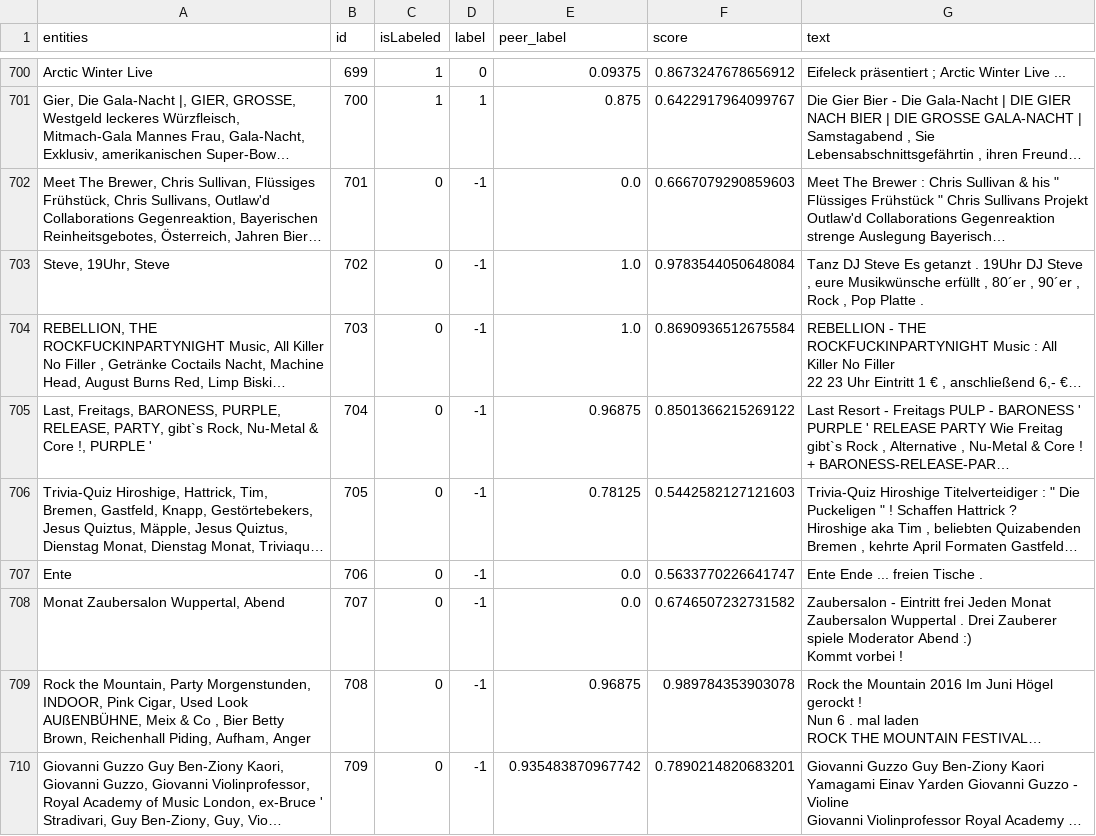
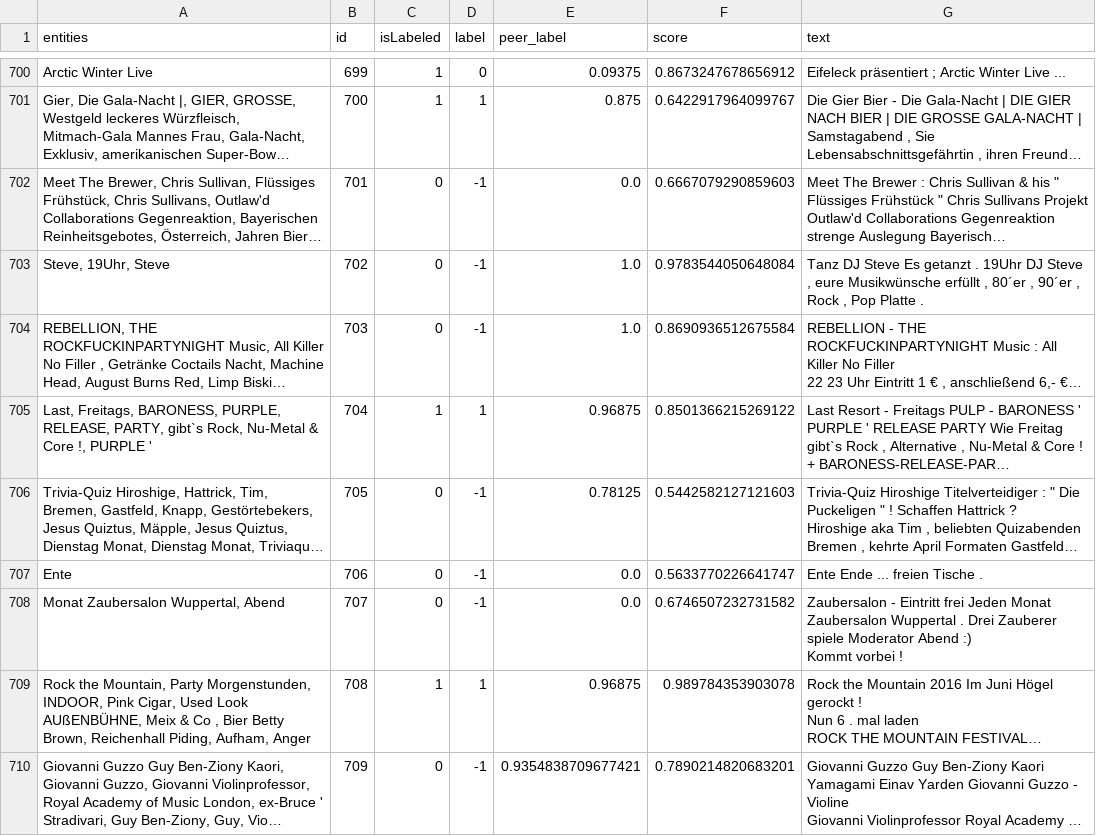
Before and after one commit to visualengineers/glyphboard, a CSV file: mlbackend/data.csv, drawn as a sheet; only a part is shown, gaps mark what is left out; long unchanged cells end in …; the diff covers the shown part only; the diff names each change by its address in the sheet, - before the commit and + after, or states it on an @@ line.

```diff
--- a/mlbackend/data.csv
+++ b/mlbackend/data.csv
-C705 (isLabeled): 0
+C705 (isLabeled): 1
-D705 (label): -1
+D705 (label): 1
-C709 (isLabeled): 0
+C709 (isLabeled): 1
-D709 (label): -1
+D709 (label): 1
-E710 (peer_label): 0.935483870967742
+E710 (peer_label): 0.9354838709677421
```
Also changed, not shown: 67 edited cells elsewhere in this file, mlbackend/metrics.csv, mlbackend/previousPositions.csv, 1 other file.
